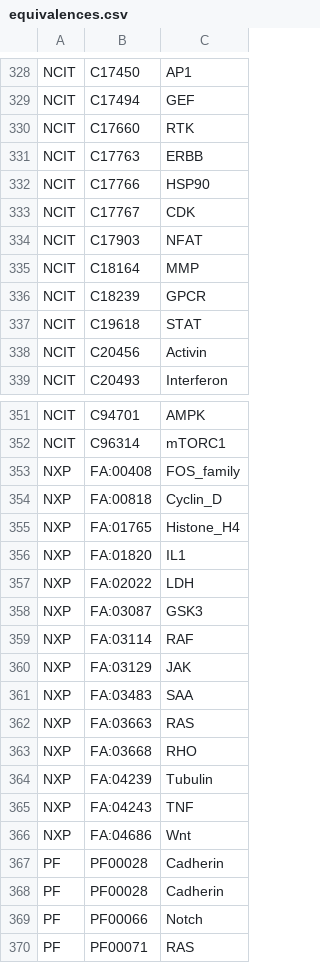
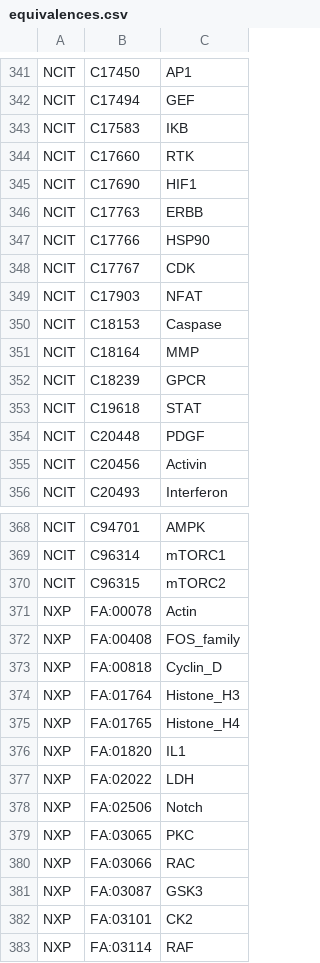
Before and after one commit to johnbachman/famplex, a CSV file: equivalences.csv, drawn as a sheet; only a part is shown, gaps mark what is left out; the shorter side is filled out with more unchanged rows; the diff covers the shown part only; the diff names each change by its address in the sheet, - before the commit and + after, or states it on an @@ line.

Commit message:
More NCIT/FA/NXP equivalences

```diff
--- a/equivalences.csv
+++ b/equivalences.csv
+row 343: NCIT | C17583 | IKB
+row 345: NCIT | C17690 | HIF1
+row 350: NCIT | C18153 | Caspase
+row 354: NCIT | C20448 | PDGF
+row 370: NCIT | C96315 | mTORC2
+row 371: NXP | FA:00078 | Actin
+row 374: NXP | FA:01764 | Histone_H3
+row 378: NXP | FA:02506 | Notch
+row 379: NXP | FA:03065 | PKC
+row 380: NXP | FA:03066 | RAC
+row 382: NXP | FA:03101 | CK2
```
Also changed, not shown: 17 added rows elsewhere in this file.
